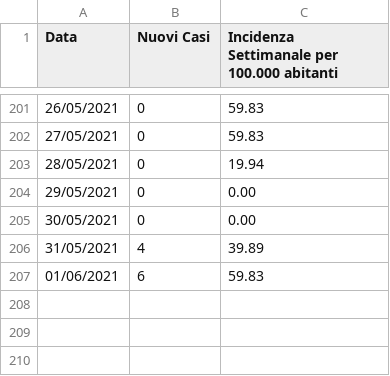
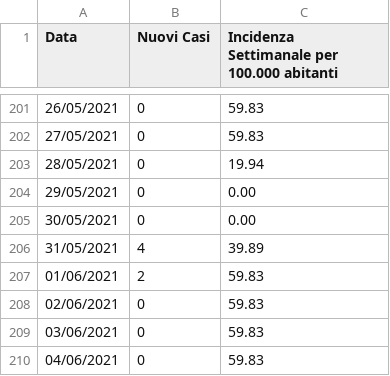
Before and after one commit to francescopoliti/CITTANOVA-COVID-19, a CSV file: NUOVI_CASI_E_INCIDENZA_SETTIMANALE.csv, drawn as a sheet; only a part is shown, gaps mark what is left out.

Commit message:
Update NUOVI_CASI_E_INCIDENZA_SETTIMANALE.csv

```diff
--- a/NUOVI_CASI_E_INCIDENZA_SETTIMANALE.csv
+++ b/NUOVI_CASI_E_INCIDENZA_SETTIMANALE.csv
@@ -206,2 +206,5 @@ Data,Nuovi Casi,Incidenza Settimanale per 100.000 abitanti
 31/05/2021,4,39.89
-01/06/2021,6,59.83
+01/06/2021,2,59.83
+02/06/2021,0,59.83
+03/06/2021,0,59.83
+04/06/2021,0,59.83
```
